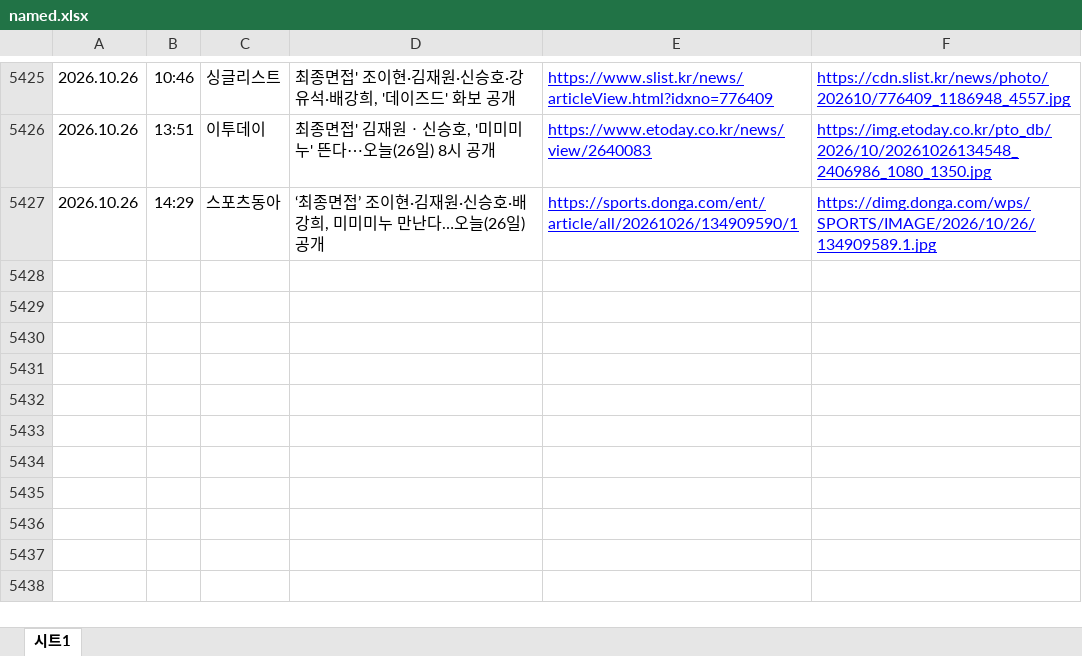
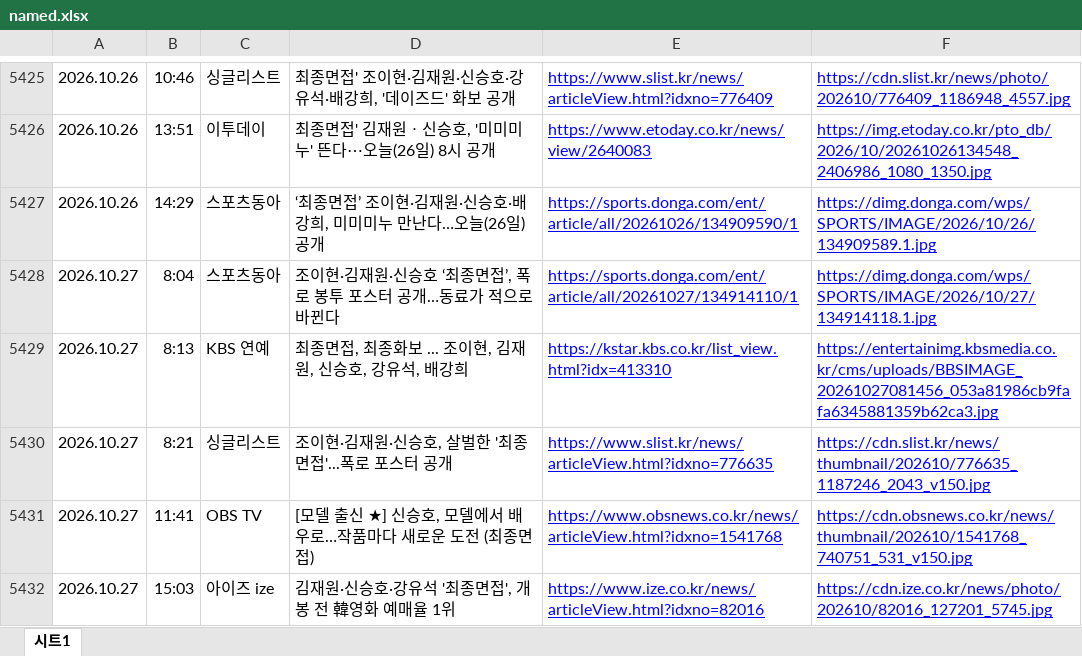
Before and after one commit to shinsholabs/ordinarydayswithshinsh, an Excel workbook: data/named.xlsx, sheet 시트1, drawn as a sheet; only a part is shown, gaps mark what is left out; values as stored, in another font and other column widths than the file's, no borders; charts and pictures not drawn; the diff names each change by its address in the sheet, - before the commit and + after, or states it on an @@ line.

Commit message:
Add files via upload

```diff
--- a/data/named.xlsx (sheet 시트1)
+++ b/data/named.xlsx (sheet 시트1)
+row 5428: 2026.10.27 | 8:04 | 스포츠동아 | 조이현·김재원·신승호 ‘최종면접’, 폭로 봉투 포스터 공개…동료가 적으로 바뀐다 | https://sports.donga.com/ent/article/all/20261027/134914110/1 | https://dimg.donga.com/wps/SPORTS/IMAGE/2026/10/27/134914118.1.jpg
+row 5429: 2026.10.27 | 8:13 | KBS 연예 | 최종면접, 최종화보 ... 조이현, 김재원, 신승호, 강유석, 배강희 | https://kstar.kbs.co.kr/list_view.html?idx=413310 | https://entertainimg.kbsmedia.co.kr/cms/uploads/BBSIMAGE_20261027081456_053a81986cb9fafa6345881359b62ca3.jpg
+row 5430: 2026.10.27 | 8:21 | 싱글리스트 | 조이현·김재원·신승호, 살벌한 '최종면접'...폭로 포스터 공개 | https://www.slist.kr/news/articleView.html?idxno=776635 | https://cdn.slist.kr/news/thumbnail/202610/776635_1187246_2043_v150.jpg
+row 5431: 2026.10.27 | 11:41 | OBS TV | [모델 출신 ★] 신승호, 모델에서 배우로…작품마다 새로운 도전 (최종면접) | https://www.obsnews.co.kr/news/articleView.html?idxno=1541768 | https://cdn.obsnews.co.kr/news/thumbnail/202610/1541768_740751_531_v150.jpg
+row 5432: 2026.10.27 | 15:03 | 아이즈 ize | 김재원·신승호·강유석 '최종면접', 개봉 전 韓영화 예매율 1위 | https://www.ize.co.kr/news/articleView.html?idxno=82016 | https://cdn.ize.co.kr/news/photo/202610/82016_127201_5745.jpg
```
Also changed, not shown: 1 other file.
